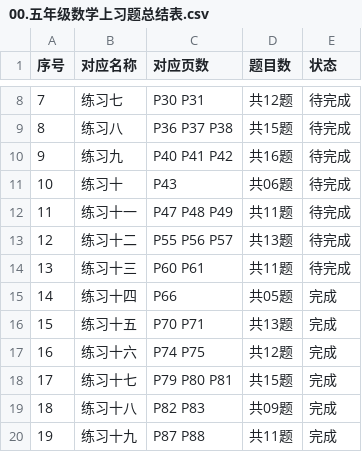
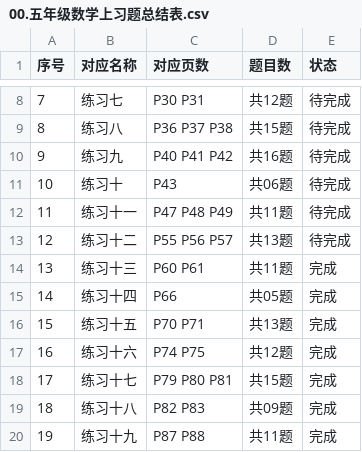
Before and after one commit to weijiang2023/algmon-kb, a CSV file: 00.五年级数学上习题总结表.csv, drawn as a sheet; only a part is shown, gaps mark what is left out.

Commit message:
Update 00.五年级数学上习题总结表.csv

```diff
--- a/00.五年级数学上习题总结表.csv
+++ b/00.五年级数学上习题总结表.csv
@@ -13,3 +13,3 @@
 12,练习十二,P55 P56 P57,共13题,待完成
-13,练习十三,P60 P61,共11题,待完成
+13,练习十三,P60 P61,共11题,完成
 14,练习十四,P66,共05题,完成
```
